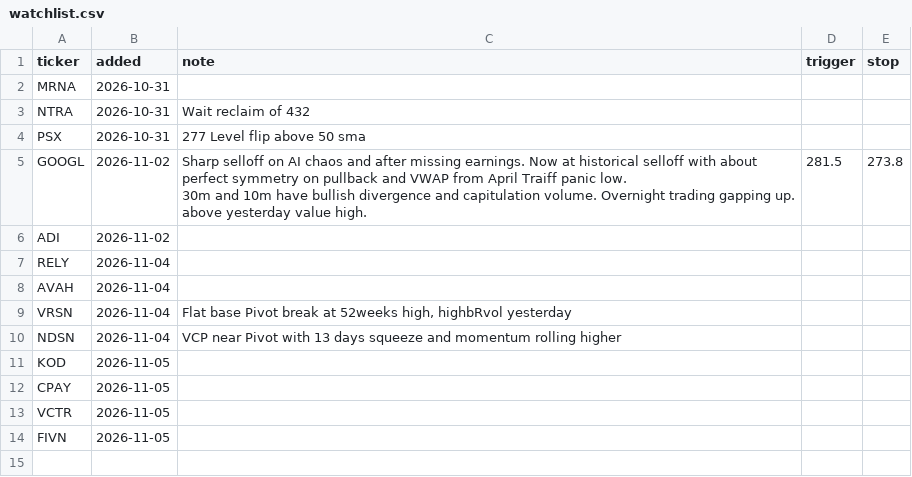
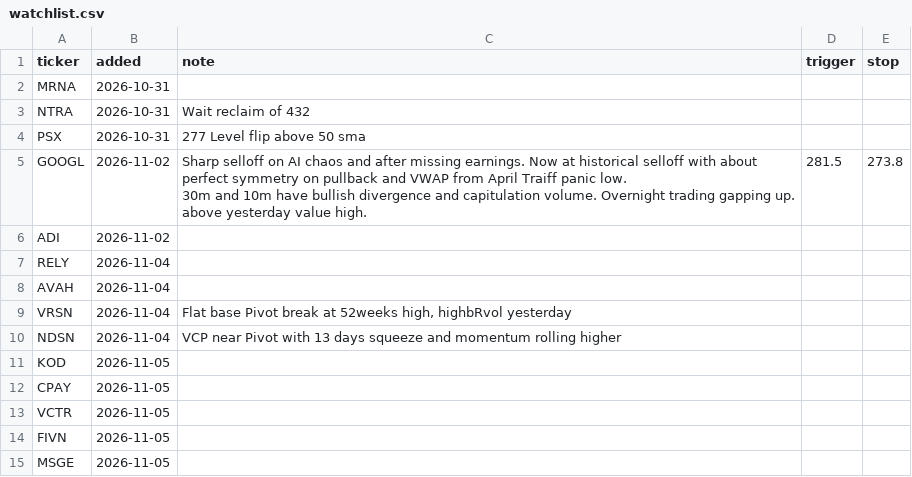
Before and after one commit to fabiolmn17-web/MRS_Dashboard, a CSV file: watchlist.csv, drawn as a sheet.

Commit message:
watchlist: add MSGE

```diff
--- a/watchlist.csv
+++ b/watchlist.csv
@@ -15 +15,2 @@ VCTR,2026-11-05,,,
 FIVN,2026-11-05,,,
+MSGE,2026-11-05,,,
```
